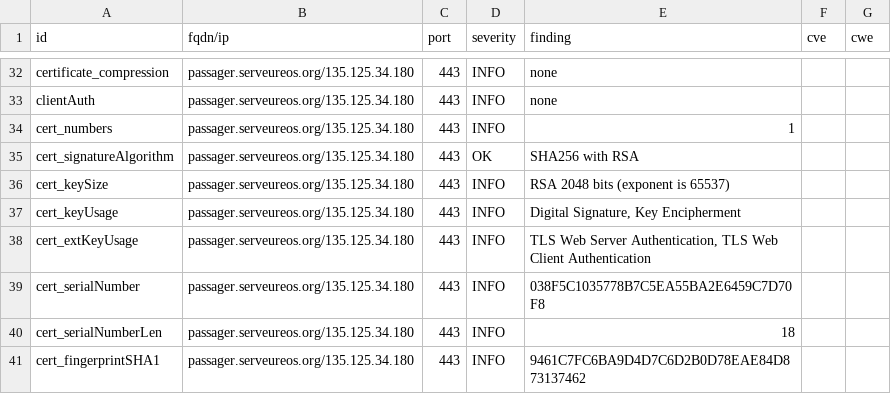
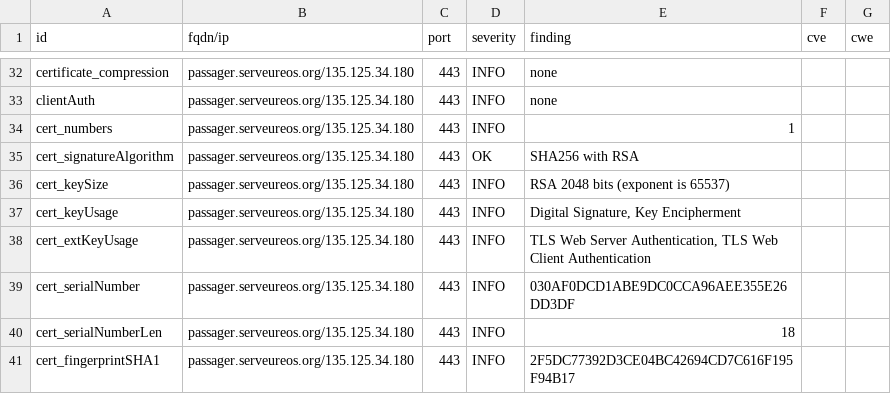
Before and after one commit to yann33380/testcovid, a CSV file: results/aHR0cHM6Ly9wYXNzYWdlci5zZXJ2ZXVyZW9zLm9yZy8=/testssl.csv, drawn as a sheet; only a part is shown, gaps mark what is left out; the diff covers the shown part only.

```diff
--- a/results/aHR0cHM6Ly9wYXNzYWdlci5zZXJ2ZXVyZW9zLm9yZy8=/testssl.csv
+++ b/results/aHR0cHM6Ly9wYXNzYWdlci5zZXJ2ZXVyZW9zLm9yZy8=/testssl.csv
@@ -38,4 +38,4 @@
 "cert_extKeyUsage","passager.serveureos.org/135.125.34.180","443","INFO","TLS Web Server Authentication, TLS Web Client Authentication","",""
-"cert_serialNumber","passager.serveureos.org/135.125.34.180","443","INFO","038F5C1035778B7C5EA55BA2E6459C7D70F8","",""
+"cert_serialNumber","passager.serveureos.org/135.125.34.180","443","INFO","030AF0DCD1ABE9DC0CCA96AEE355E26DD3DF","",""
 "cert_serialNumberLen","passager.serveureos.org/135.125.34.180","443","INFO","18","",""
-"cert_fingerprintSHA1","passager.serveureos.org/135.125.34.180","443","INFO","9461C7FC6BA9D4D7C6D2B0D78EAE84D873137462","",""
+"cert_fingerprintSHA1","passager.serveureos.org/135.125.34.180","443","INFO","2F5DC77392D3CE04BC42694CD7C616F195F94B17","",""
```
Also changed, not shown: 7 edited cells elsewhere in this file, 15 other files.
